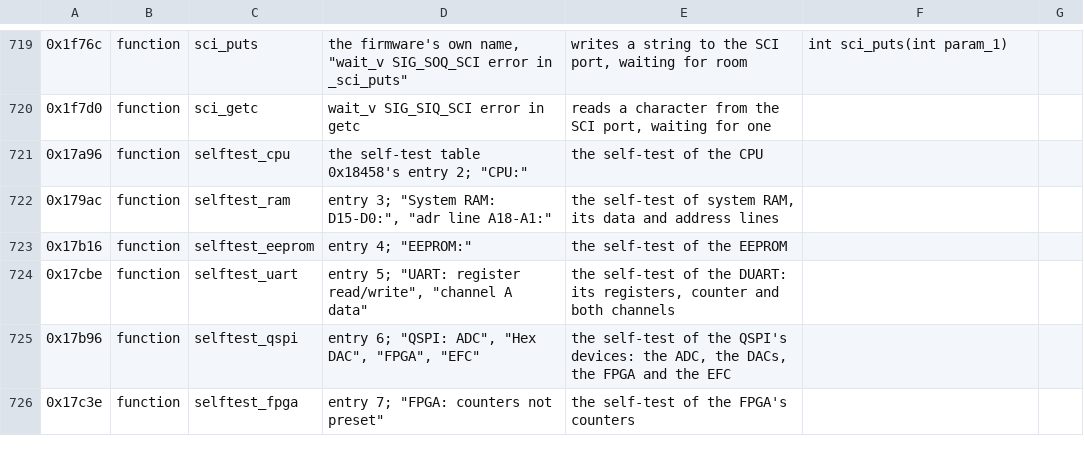
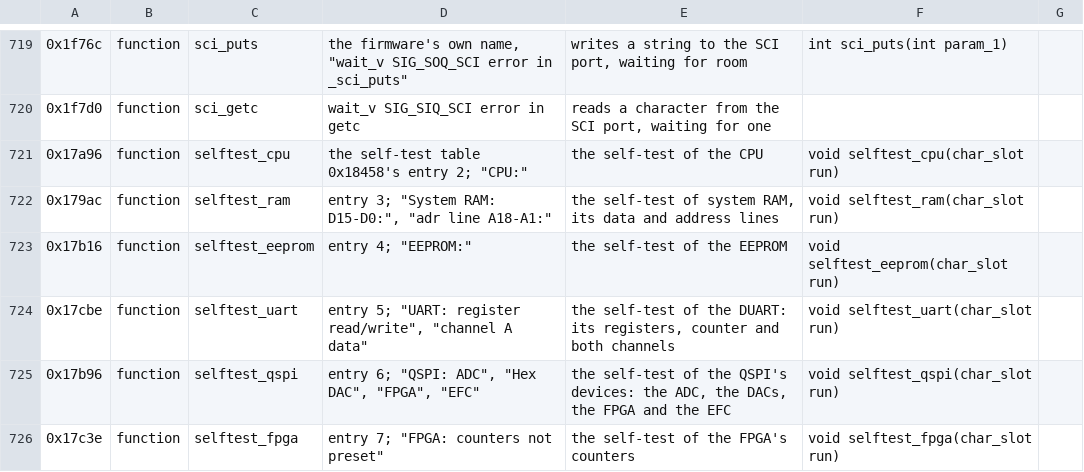
Before and after one commit to charlieh0tel/smartclock, a TSV file: tools/ghidra/names/z3805a-3543b.tsv, drawn as a sheet; only a part is shown, gaps mark what is left out; the diff covers the shown part only.

Commit message:
Pass the self-tests their char, and type the device routines' registers
The self-test tables and the interpolator's searches call their entries
with a char in a 2-byte slot, which the tests read at sp@(4); the C
called them with nothing.  The entries take a char_slot, a 4-byte
record whose first byte lies where the slot's does, and the tables are
typed arrays of them.  The pSOS device routines sci_init, sci_lock,
sci_unlock, sci_write, qspi_init and drtb_write take their arguments in
registers; set_timedate, console_task_create and pforth_dictionary_init,
which take traps with registers set by hand, are assembly; and
mutex_init returns its error in D7.  Functions agreeing 935, failing 83.

```diff
--- a/tools/ghidra/names/z3805a-3543b.tsv
+++ b/tools/ghidra/names/z3805a-3543b.tsv
@@ -720,7 +720,7 @@
 0x1f7d0	function	sci_getc	"wait_v SIG_SIQ_SCI error in getc"	reads a character from the SCI port, waiting for one
-0x17a96	function	selftest_cpu	the self-test table 0x18458's entry 2; "CPU:"	the self-test of the CPU
-0x179ac	function	selftest_ram	entry 3; "System RAM: D15-D0:", "adr line A18-A1:"	the self-test of system RAM, its data and address lines
-0x17b16	function	selftest_eeprom	entry 4; "EEPROM:"	the self-test of the EEPROM
-0x17cbe	function	selftest_uart	entry 5; "UART: register read/write", "channel A data"	the self-test of the DUART: its registers, counter and both channels
-0x17b96	function	selftest_qspi	entry 6; "QSPI: ADC", "Hex DAC", "FPGA", "EFC"	the self-test of the QSPI's devices: the ADC, the DACs, the FPGA and the EFC
-0x17c3e	function	selftest_fpga	entry 7; "FPGA: counters not preset"	the self-test of the FPGA's counters
+0x17a96	function	selftest_cpu	the self-test table 0x18458's entry 2; "CPU:"	the self-test of the CPU	void selftest_cpu(char_slot run)
+0x179ac	function	selftest_ram	entry 3; "System RAM: D15-D0:", "adr line A18-A1:"	the self-test of system RAM, its data and address lines	void selftest_ram(char_slot run)
+0x17b16	function	selftest_eeprom	entry 4; "EEPROM:"	the self-test of the EEPROM	void selftest_eeprom(char_slot run)
+0x17cbe	function	selftest_uart	entry 5; "UART: register read/write", "channel A data"	the self-test of the DUART: its registers, counter and both channels	void selftest_uart(char_slot run)
+0x17b96	function	selftest_qspi	entry 6; "QSPI: ADC", "Hex DAC", "FPGA", "EFC"	the self-test of the QSPI's devices: the ADC, the DACs, the FPGA and the EFC	void selftest_qspi(char_slot run)
+0x17c3e	function	selftest_fpga	entry 7; "FPGA: counters not preset"	the self-test of the FPGA's counters	void selftest_fpga(char_slot run)
```
Also changed, not shown: 3 added rows and 43 edited cells elsewhere in this file, 7 other files.
